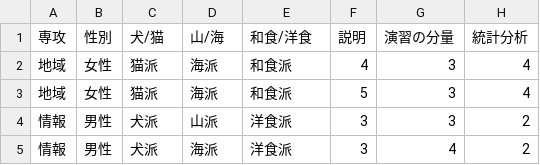
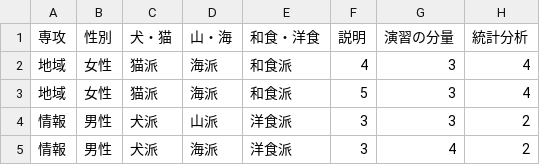
Before and after one commit to koichi-inoue/DataScience, a CSV file: enquete2024.csv, drawn as a sheet; only a part is shown; the diff names each change by its address in the sheet, - before the commit and + after, or states it on an @@ line.

Commit message:
Add files via upload

```diff
--- a/enquete2024.csv
+++ b/enquete2024.csv
-C1: 犬/猫
+C1: 犬・猫
-D1: 山/海
+D1: 山・海
-E1: 和食/洋食
+E1: 和食・洋食
```
